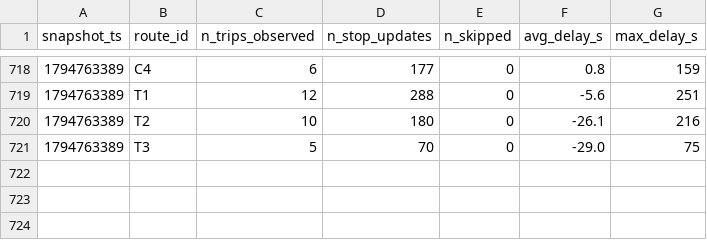
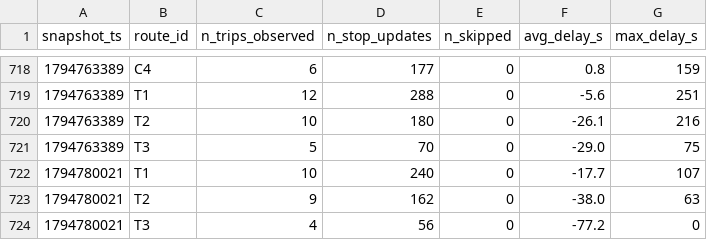
Before and after one commit to taharachedi/smart-mobility-lemans, a CSV file: data/history/route_delays_2026-11.csv, drawn as a sheet; only a part is shown, gaps mark what is left out.

```diff
--- a/data/history/route_delays_2026-11.csv
+++ b/data/history/route_delays_2026-11.csv
@@ -721 +721,4 @@ snapshot_ts,route_id,n_trips_observed,n_stop_updates,n_skipped,avg_delay_s,max_d
 1794763389,T3,5,70,0,-29.0,75
+1794780021,T1,10,240,0,-17.7,107
+1794780021,T2,9,162,0,-38.0,63
+1794780021,T3,4,56,0,-77.2,0
```
Also changed, not shown: 1 other file.
